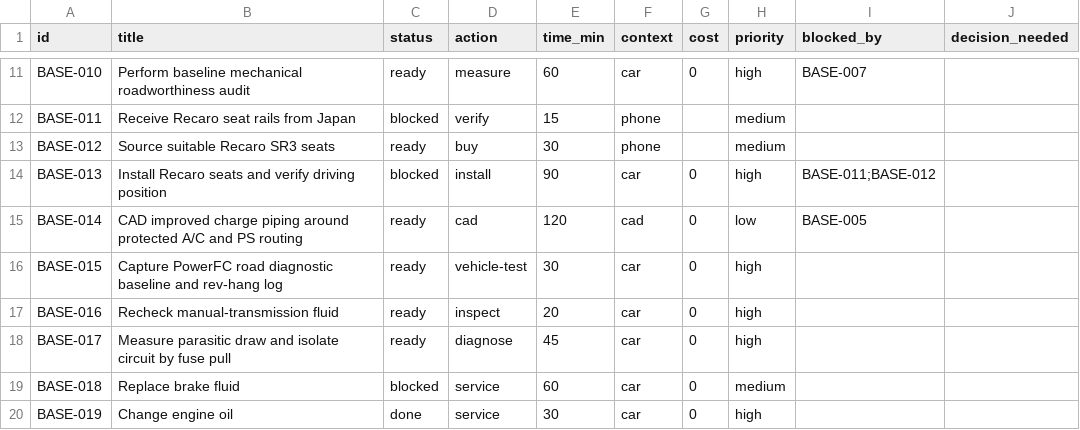
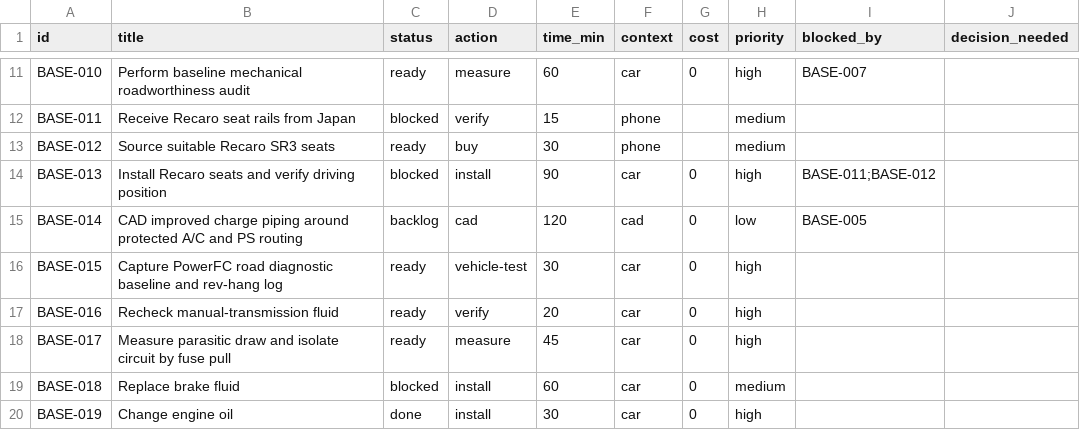
Before and after one commit to wildc4t-workshop/celica-baseline, a CSV file: tasks.csv, drawn as a sheet; only a part is shown, gaps mark what is left out; the diff covers the shown part only; the diff names each change by its address in the sheet, - before the commit and + after, or states it on an @@ line.

Commit message:
Normalize baseline tasks for dashboard and split inspection work

```diff
--- a/tasks.csv
+++ b/tasks.csv
-C15 (status): ready
+C15 (status): backlog
-D17 (action): inspect
+D17 (action): verify
-D18 (action): diagnose
+D18 (action): measure
-D19:D20 (action): service
+D19:D20 (action): install
```
Also changed, not shown: 1 added row and 9 edited cells elsewhere in this file.
